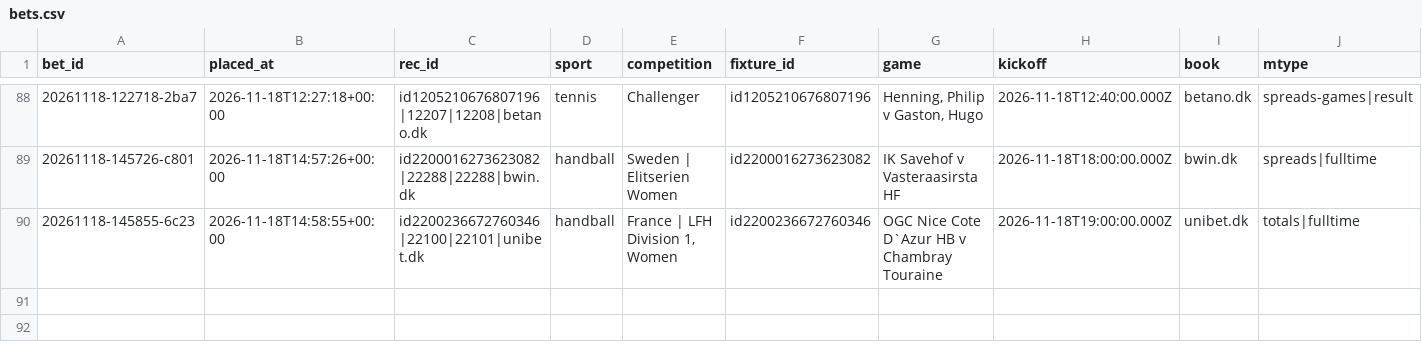
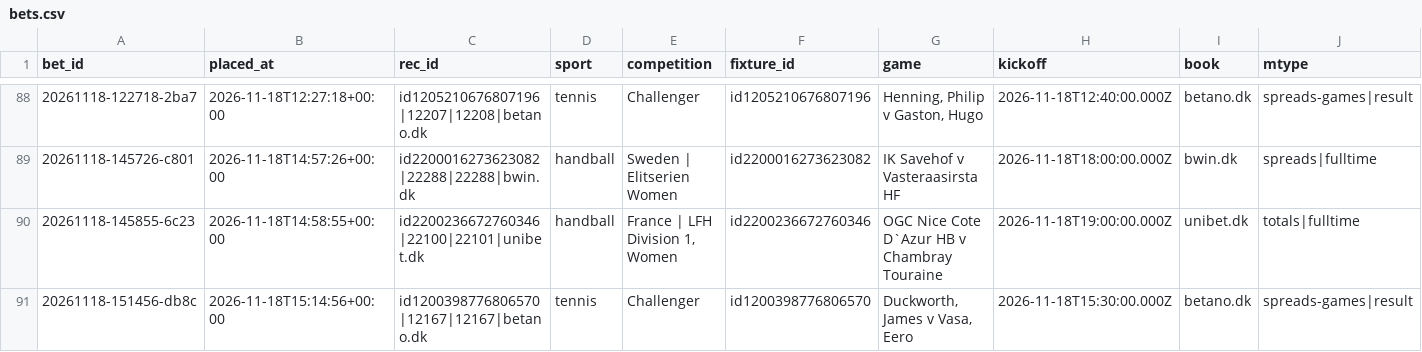
Before and after one commit to lukkeodds/livetest-log, a CSV file: data/bets.csv, drawn as a sheet; only a part is shown, gaps mark what is left out; rows hold the shown columns only; the diff names each change by its address in the sheet, - before the commit and + after, or states it on an @@ line.

```diff
--- a/data/bets.csv
+++ b/data/bets.csv
+row 91: 20261118-151456-db8c | 2026-11-18T15:14:56+00:00 | id1200398776806570|12167|12167|betano.dk | tennis | Challenger | id1200398776806570 | Duckworth, James v Vasa, Eero | 2026-11-18T15:30:00.000Z | betano.dk | spreads-games|result
```
Also changed, not shown: data/notified.csv, 2 other files.
